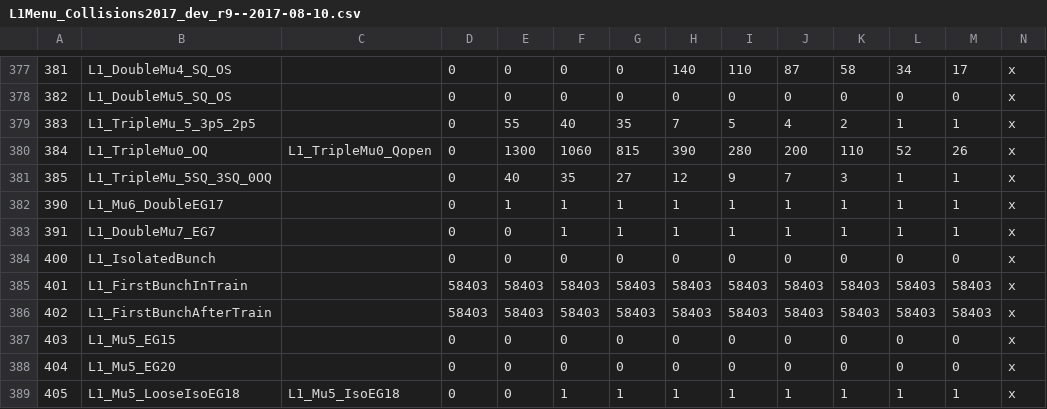
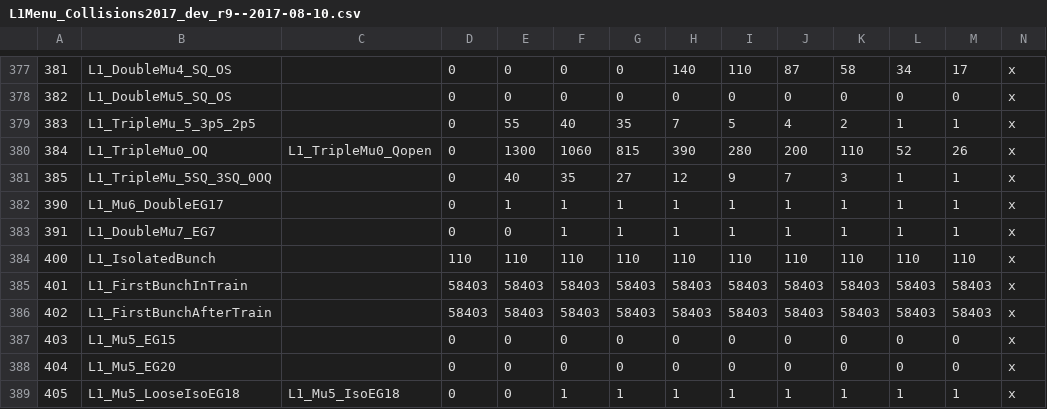
Before and after one commit to cms-l1-dpg/2017-pp-menu-dev, a CSV file: csv/L1Menu_Collisions2017_dev_r9--2017-08-10.csv, drawn as a sheet; only a part is shown, gaps mark what is left out; the diff names each change by its address in the sheet, - before the commit and + after, or states it on an @@ line.

Commit message:
update prescales of L1_IsolatedBunch

```diff
--- a/csv/L1Menu_Collisions2017_dev_r9--2017-08-10.csv
+++ b/csv/L1Menu_Collisions2017_dev_r9--2017-08-10.csv
-D384: 0
+D384: 110
-E384: 0
+E384: 110
-F384: 0
+F384: 110
-G384: 0
+G384: 110
-H384: 0
+H384: 110
-I384: 0
+I384: 110
-J384: 0
+J384: 110
-K384: 0
+K384: 110
-L384: 0
+L384: 110
-M384: 0
+M384: 110
```
